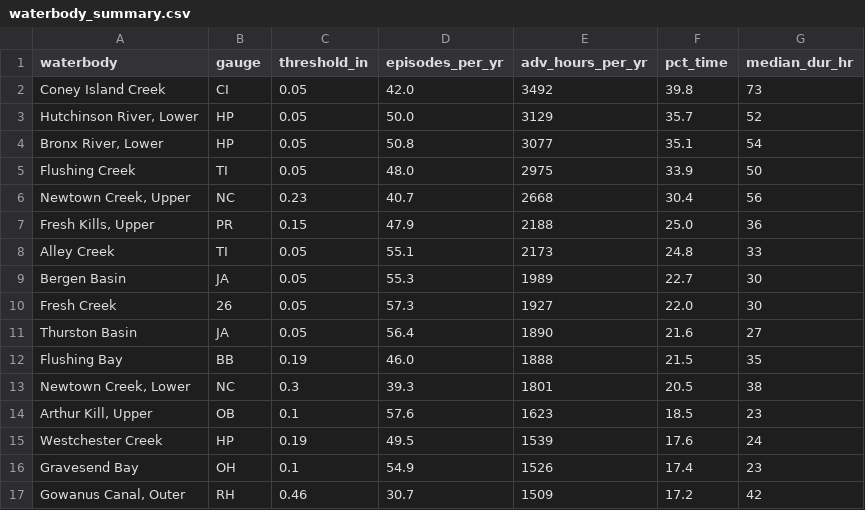
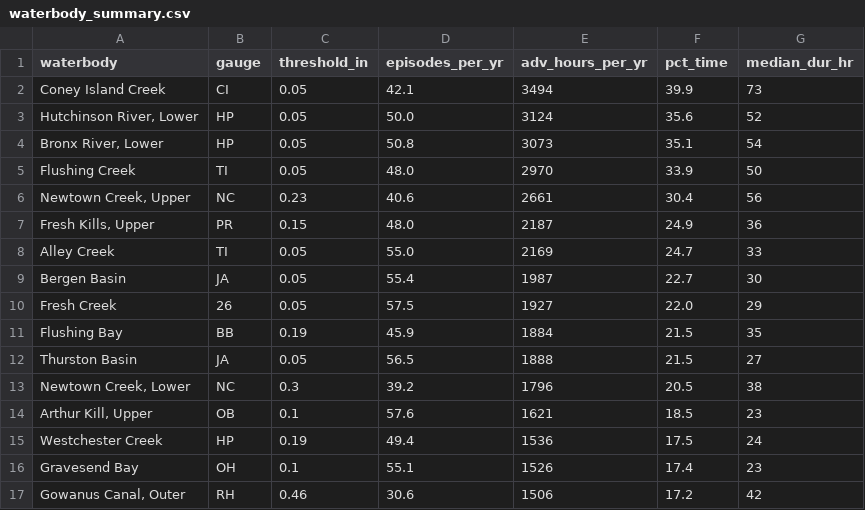
Before and after one commit to michaeledwardescobar/nycdep-waterbody-advisory, a CSV file: analysis/waterbody_summary.csv, drawn as a sheet; only a part is shown; the diff covers the shown part only.

```diff
--- a/analysis/waterbody_summary.csv
+++ b/analysis/waterbody_summary.csv
@@ -1,17 +1,17 @@
 waterbody,gauge,threshold_in,episodes_per_yr,adv_hours_per_yr,pct_time,median_dur_hr
-Coney Island Creek,CI,0.05,42.0,3492,39.8,73
-"Hutchinson River, Lower",HP,0.05,50.0,3129,35.7,52
-"Bronx River, Lower",HP,0.05,50.8,3077,35.1,54
-Flushing Creek,TI,0.05,48.0,2975,33.9,50
-"Newtown Creek, Upper",NC,0.23,40.7,2668,30.4,56
-"Fresh Kills, Upper",PR,0.15,47.9,2188,25.0,36
-Alley Creek,TI,0.05,55.1,2173,24.8,33
-Bergen Basin,JA,0.05,55.3,1989,22.7,30
-Fresh Creek,26,0.05,57.3,1927,22.0,30
-Thurston Basin,JA,0.05,56.4,1890,21.6,27
-Flushing Bay,BB,0.19,46.0,1888,21.5,35
-"Newtown Creek, Lower",NC,0.3,39.3,1801,20.5,38
-"Arthur Kill, Upper",OB,0.1,57.6,1623,18.5,23
-Westchester Creek,HP,0.19,49.5,1539,17.6,24
-Gravesend Bay,OH,0.1,54.9,1526,17.4,23
-"Gowanus Canal, Outer",RH,0.46,30.7,1509,17.2,42
+Coney Island Creek,CI,0.05,42.1,3494,39.9,73
+"Hutchinson River, Lower",HP,0.05,50.0,3124,35.6,52
+"Bronx River, Lower",HP,0.05,50.8,3073,35.1,54
+Flushing Creek,TI,0.05,48.0,2970,33.9,50
+"Newtown Creek, Upper",NC,0.23,40.6,2661,30.4,56
+"Fresh Kills, Upper",PR,0.15,48.0,2187,24.9,36
+Alley Creek,TI,0.05,55.0,2169,24.7,33
+Bergen Basin,JA,0.05,55.4,1987,22.7,30
+Fresh Creek,26,0.05,57.5,1927,22.0,29
+Flushing Bay,BB,0.19,45.9,1884,21.5,35
+Thurston Basin,JA,0.05,56.5,1888,21.5,27
+"Newtown Creek, Lower",NC,0.3,39.2,1796,20.5,38
+"Arthur Kill, Upper",OB,0.1,57.6,1621,18.5,23
+Westchester Creek,HP,0.19,49.4,1536,17.5,24
+Gravesend Bay,OH,0.1,55.1,1526,17.4,23
+"Gowanus Canal, Outer",RH,0.46,30.6,1506,17.2,42
```
Also changed, not shown: 1 added row, 1 removed row and 38 edited cells elsewhere in this file, analysis/all_waterbody_episodes.csv, 2 other files.
